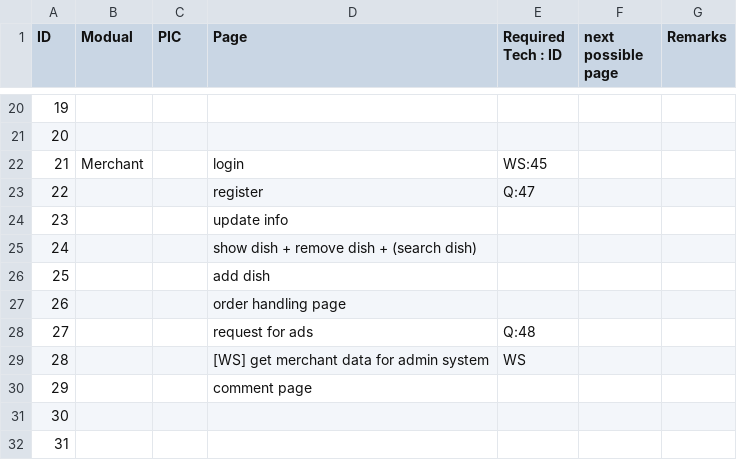
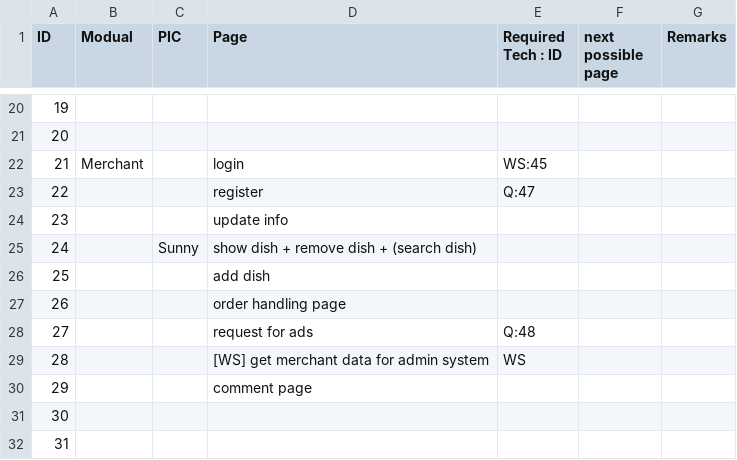
Before and after one commit to iamwest1123/HKIE-Project, a CSV file: Project2Assignment.csv, drawn as a sheet; only a part is shown, gaps mark what is left out.

Commit message:
show dish task pick

```diff
--- a/Project2Assignment.csv
+++ b/Project2Assignment.csv
@@ -24,3 +24,3 @@ ID,Modual,PIC,Page,Required Tech : ID ,next possible page,Remarks
 23,,,update info,,,
-24,,,show dish + remove dish + (search dish),,,
+24,,Sunny,show dish + remove dish + (search dish),,,
 25,,,add dish,,,
```
